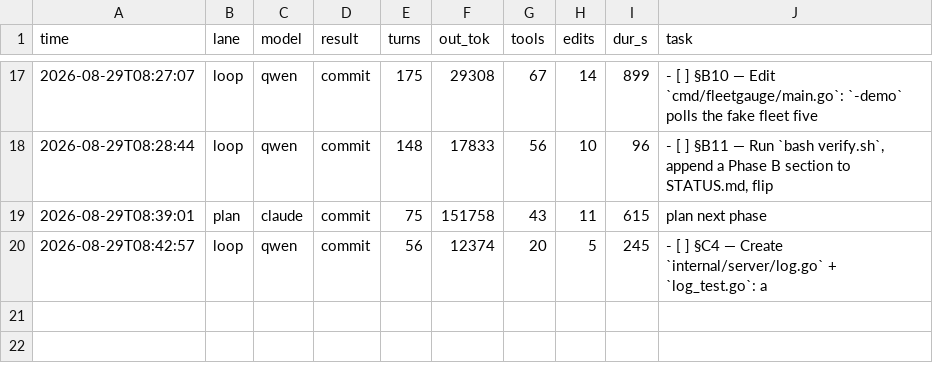
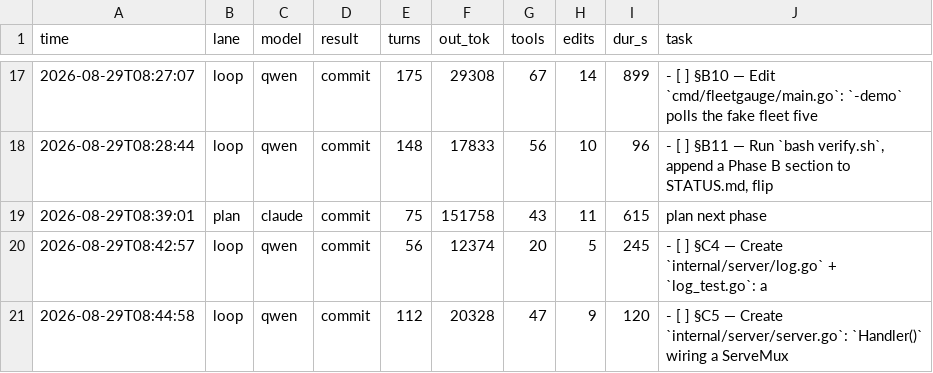
Before and after one commit to HTC-56/fleetgauge, a TSV file: loop-ledger.tsv, drawn as a sheet; only a part is shown, gaps mark what is left out.

Commit message:
chore(loop): sweep-commit stranded work after task: §C5 — Create `internal/server/server.go`: `Handler()` wiring a ServeMux

```diff
--- a/loop-ledger.tsv
+++ b/loop-ledger.tsv
@@ -20 +20,2 @@ time	lane	model	result	turns	out_tok	tools	edits	dur_s	task
 2026-08-29T08:42:57	loop	qwen	commit	56	12374	20	5	245	- [ ] §C4 — Create `internal/server/log.go` + `log_test.go`: a
+2026-08-29T08:44:58	loop	qwen	commit	112	20328	47	9	120	- [ ] §C5 — Create `internal/server/server.go`: `Handler()` wiring a ServeMux
```
